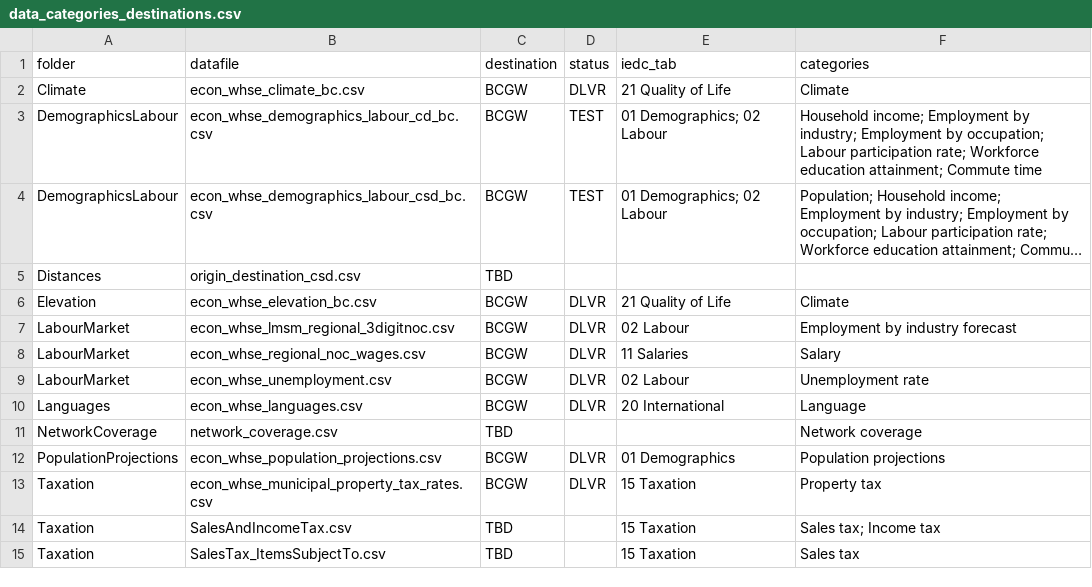
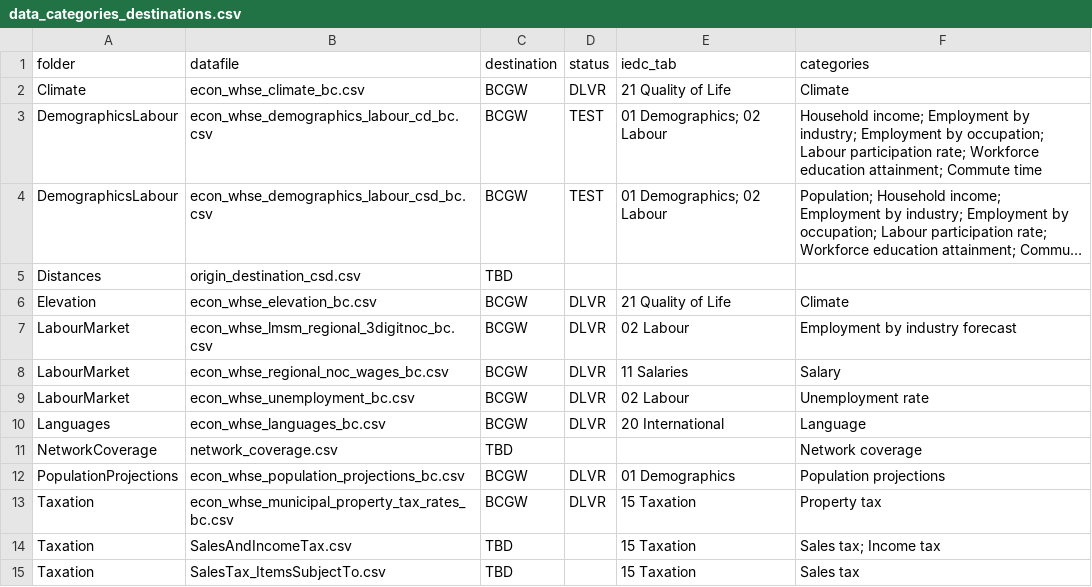
Before and after one commit to smnorris/mit_onetool_data, a CSV file: dissdata/data/data_categories_destinations.csv, drawn as a sheet; long unchanged cells end in ….

Commit message:
fixed file names

```diff
--- a/dissdata/data/data_categories_destinations.csv
+++ b/dissdata/data/data_categories_destinations.csv
@@ -6,9 +6,9 @@ Distances,origin_destination_csd.csv,TBD,,,
 Elevation,econ_whse_elevation_bc.csv,BCGW,DLVR,21 Quality of Life,Climate
-LabourMarket,econ_whse_lmsm_regional_3digitnoc.csv,BCGW,DLVR,02 Labour,Employment by industry forecast
-LabourMarket,econ_whse_regional_noc_wages.csv,BCGW,DLVR,11 Salaries,Salary
-LabourMarket,econ_whse_unemployment.csv,BCGW,DLVR,02 Labour,Unemployment rate
-Languages,econ_whse_languages.csv,BCGW,DLVR,20 International,Language
+LabourMarket,econ_whse_lmsm_regional_3digitnoc_bc.csv,BCGW,DLVR,02 Labour,Employment by industry forecast
+LabourMarket,econ_whse_regional_noc_wages_bc.csv,BCGW,DLVR,11 Salaries,Salary
+LabourMarket,econ_whse_unemployment_bc.csv,BCGW,DLVR,02 Labour,Unemployment rate
+Languages,econ_whse_languages_bc.csv,BCGW,DLVR,20 International,Language
 NetworkCoverage,network_coverage.csv,TBD,,,Network coverage
-PopulationProjections,econ_whse_population_projections.csv,BCGW,DLVR,01 Demographics,Population projections
-Taxation,econ_whse_municipal_property_tax_rates.csv,BCGW,DLVR,15 Taxation,Property tax
+PopulationProjections,econ_whse_population_projections_bc.csv,BCGW,DLVR,01 Demographics,Population projections
+Taxation,econ_whse_municipal_property_tax_rates_bc.csv,BCGW,DLVR,15 Taxation,Property tax
 Taxation,SalesAndIncomeTax.csv,TBD,,15 Taxation,Sales tax; Income tax
```
